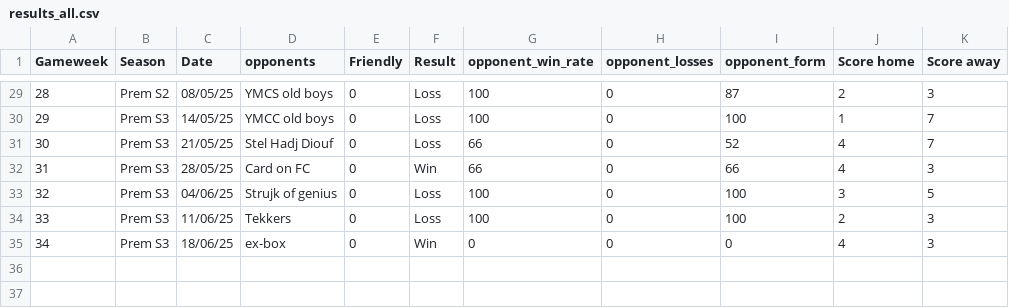
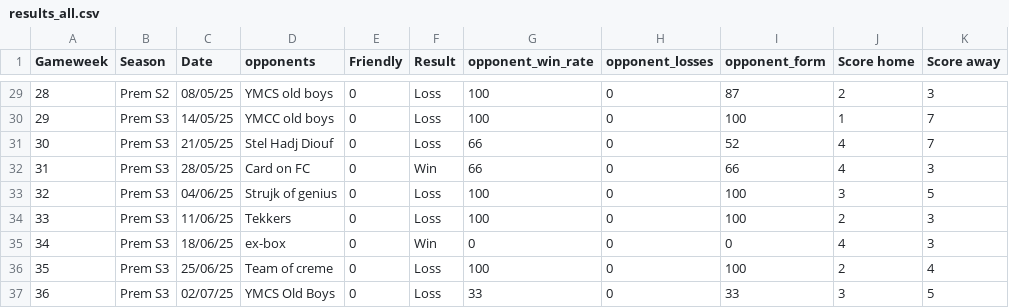
Before and after one commit to lewtip97/fives_app, a CSV file: data/results_all.csv, drawn as a sheet; only a part is shown, gaps mark what is left out.

```diff
--- a/data/results_all.csv
+++ b/data/results_all.csv
@@ -35 +35,3 @@ Gameweek,Season,Date,opponents,Friendly,Result,opponent_win_rate,opponent_losses
 34,Prem S3,18/06/25,ex-box,0,Win,0,0,0,4,3
+35,Prem S3,25/06/25,Team of creme,0,Loss,100,0,100,2,4
+36,Prem S3,02/07/25,YMCS Old Boys,0,Loss,33,0,33,3,5
```
Also changed, not shown: data/appearances_all.csv, data/goals_all.csv, 15 other files.
